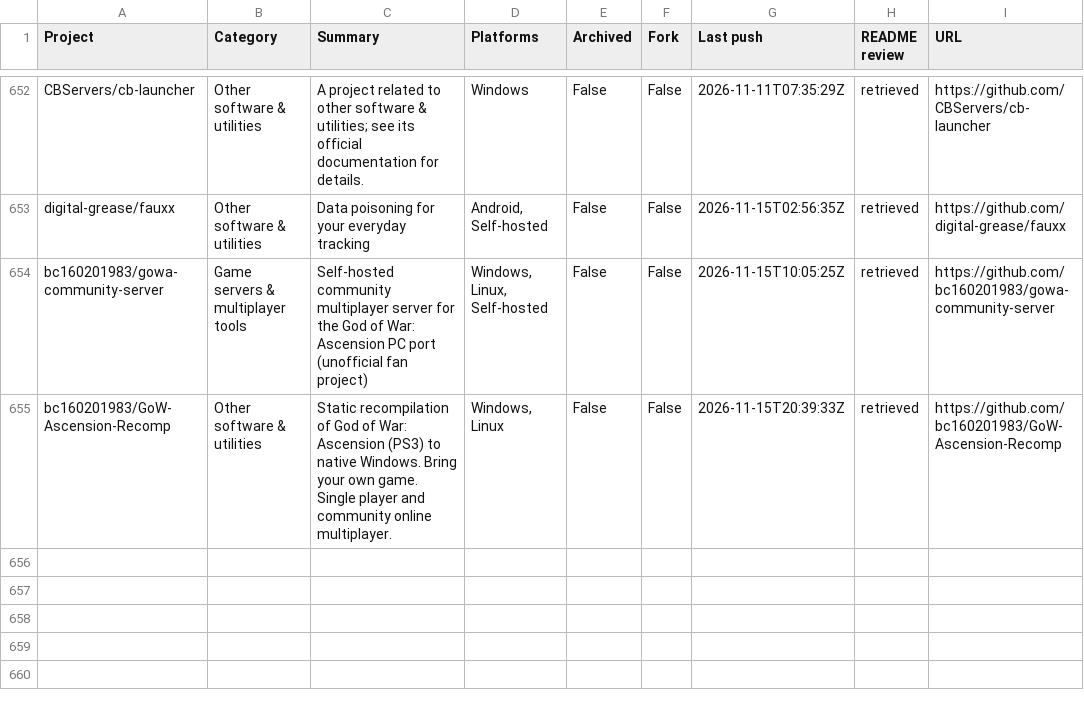
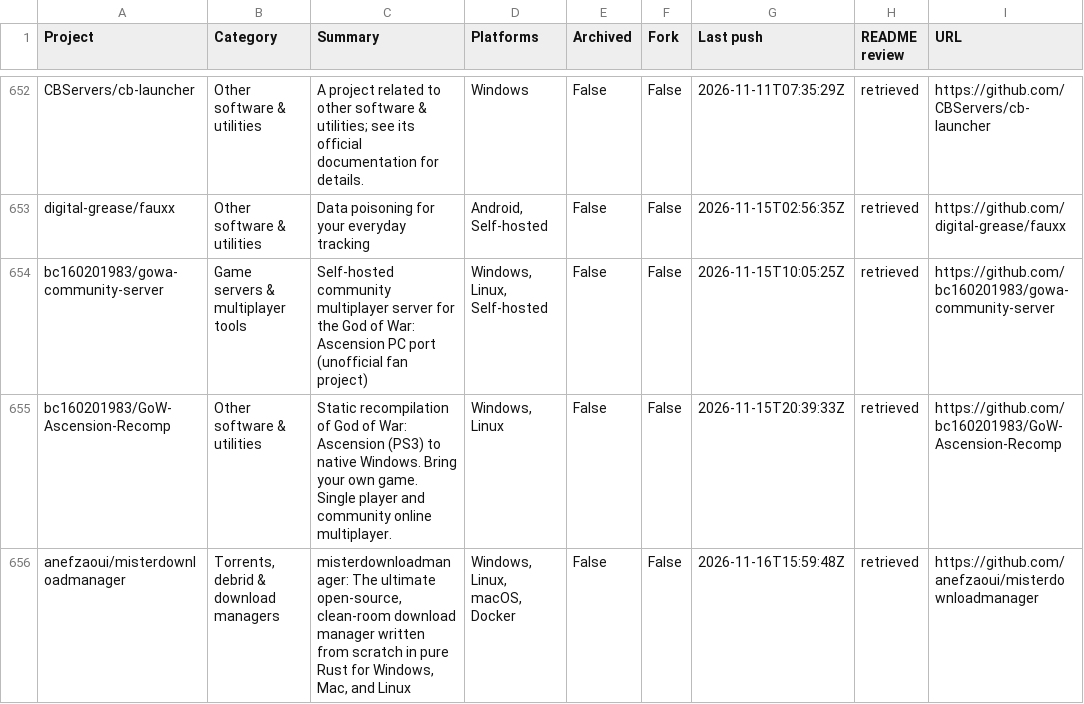
Before and after one commit to chunma-san/awesome-toolbox, a CSV file: catalog.csv, drawn as a sheet; only a part is shown, gaps mark what is left out; the diff names each change by its address in the sheet, - before the commit and + after, or states it on an @@ line.

Commit message:
Synchronize generated public project data

```diff
--- a/catalog.csv
+++ b/catalog.csv
+row 656: anefzaoui/misterdownloadmanager | Torrents, debrid & download managers | misterdownloadmanager: The ultimate open-source, clean-room download manager written from scratch in pure Rust for Windows, Mac, and Linux | Windows, Linux, macOS, Docker | False | False | 2026-11-16T15:59:48Z | retrieved | https://github.com/anefzaoui/misterdownloadmanager
```
Also changed, not shown: 3 other files.
